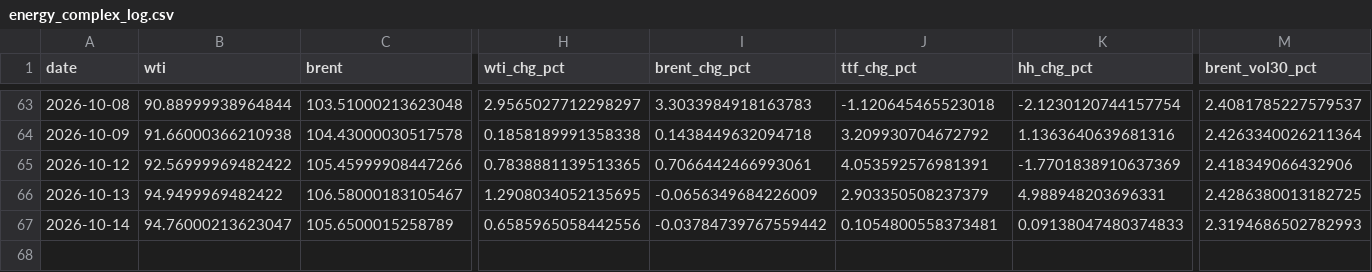
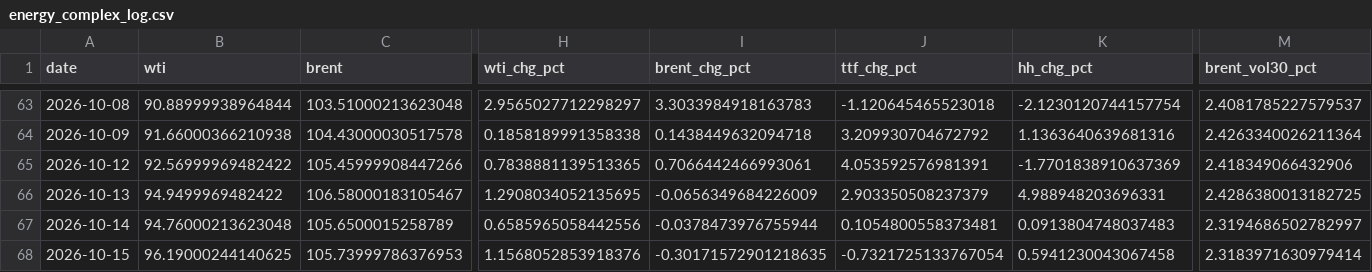
Before and after one commit to Evanssdas/GB-Energy-Complex, a CSV file: energy_complex_log.csv, drawn as a sheet; only a part is shown, gaps mark what is left out; rows hold the shown columns only; the diff names each change by its address in the sheet, - before the commit and + after, or states it on an @@ line.

```diff
--- a/energy_complex_log.csv
+++ b/energy_complex_log.csv
-B67 (wti): 94.76000213623047
+B67 (wti): 94.76000213623048
-I67 (brent_chg_pct): -0.03784739767559442
+I67 (brent_chg_pct): -0.0378473976755944
-K67 (hh_chg_pct): 0.09138047480374833
+K67 (hh_chg_pct): 0.0913804748037483
-M67 (brent_vol30_pct): 2.3194686502782993
+M67 (brent_vol30_pct): 2.3194686502782997
+row 68: 2026-10-15 | 96.19000244140625 | 105.73999786376953 | 1.1568052853918376 | -0.30171572901218635 | -0.7321725133767054 | 0.5941230043067458 | 2.3183971630979414
```
Also changed, not shown: 1 other file.
